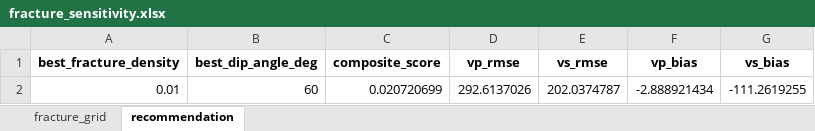
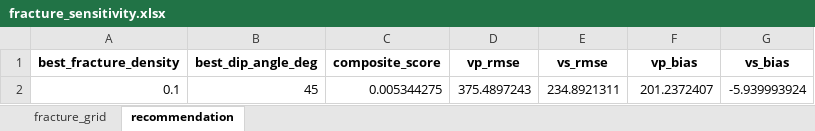
Before and after one commit to GeoHydrocarbon/shale_oil_rp, an Excel workbook: rockphypy-main/data/Jorlin/fracture_sensitivity.xlsx, sheet recommendation, drawn as a sheet; values as stored, in another font and other column widths than the file's, no borders; removed rows and columns are numbered as before the commit, all else as after; the diff names each change by its address in the sheet, - before the commit and + after, or states it on an @@ line.

```diff
--- a/rockphypy-main/data/Jorlin/fracture_sensitivity.xlsx (sheet recommendation)
+++ b/rockphypy-main/data/Jorlin/fracture_sensitivity.xlsx (sheet recommendation)
-row 2: 0.01 | 60 | 0.020720699 | 292.6137026 | 202.0374787 | -2.888921434 | -111.2619255
+row 2: 0.1 | 45 | 0.005344275 | 375.4897243 | 234.8921311 | 201.2372407 | -5.939993924
```
Also changed, not shown: sheet fracture_grid, rockphypy-main/data/Jorlin/sensitivity_summary.xlsx, 25 other files.
